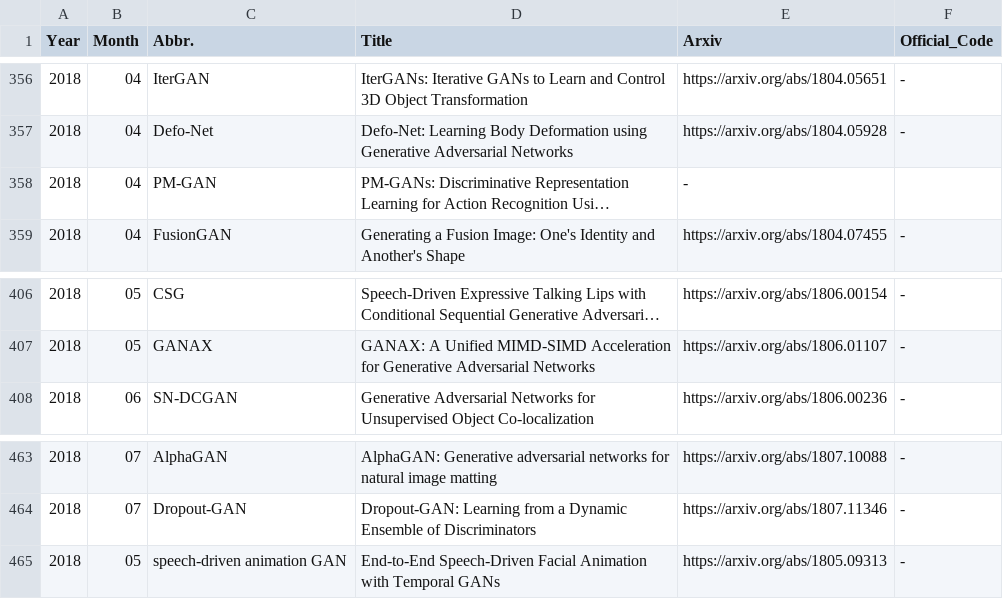
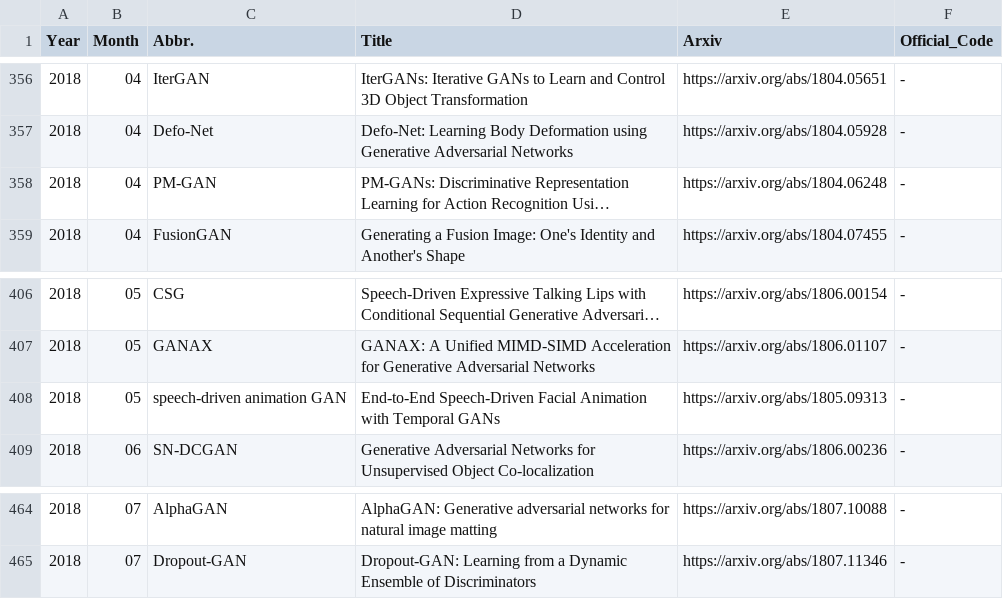
Before and after one commit to hindupuravinash/the-gan-zoo, a TSV file: gans.tsv, drawn as a sheet; only a part is shown, gaps mark what is left out; long unchanged cells end in …; the diff names each change by its address in the sheet, - before the commit and + after, or states it on an @@ line.

```diff
--- a/gans.tsv
+++ b/gans.tsv
-E358 (Arxiv): -
+E358 (Arxiv): https://arxiv.org/abs/1804.06248
-F358 (Official_Code): (empty)
+F358 (Official_Code): -
@@ row 465 moved to row 408: 2018 @@
```
Also changed, not shown: 2 other files.
